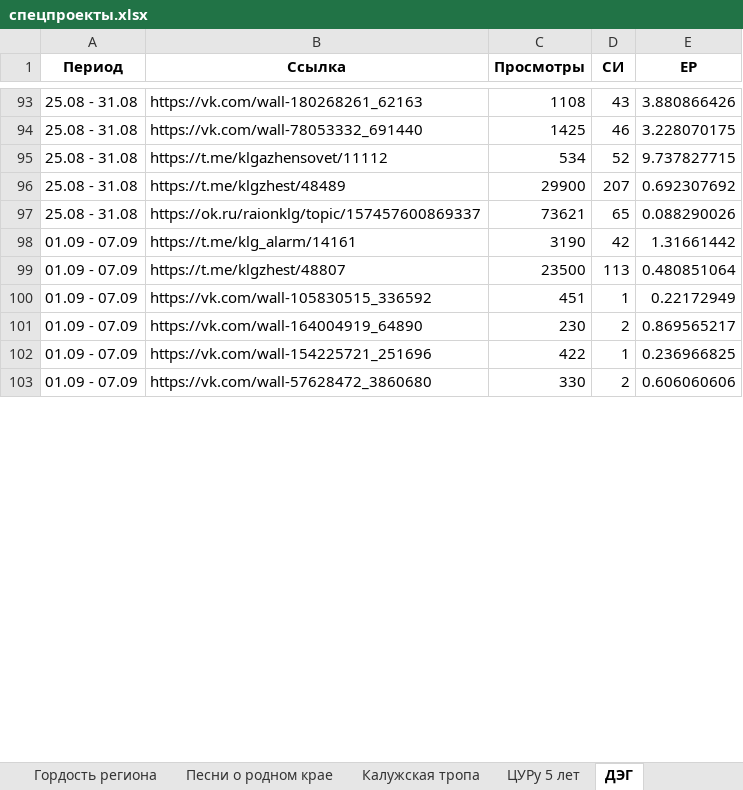
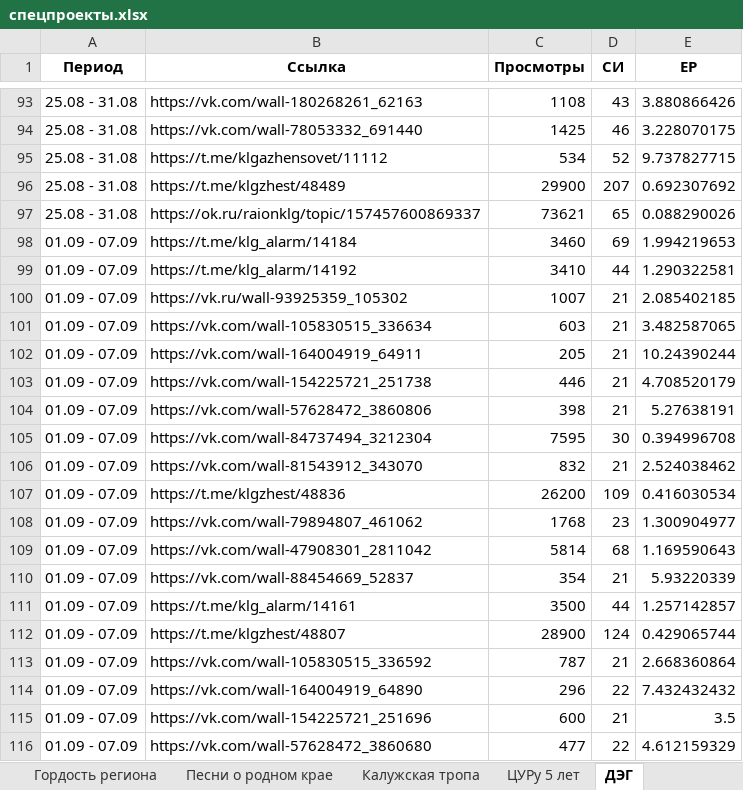
Before and after one commit to bassixs/dash, an Excel workbook: public/спецпроекты.xlsx, sheet ДЭГ, drawn as a sheet; only a part is shown, gaps mark what is left out; values as stored, in another font and other column widths than the file's, no borders; conditional formats not drawn; addresses are those after the commit; the diff covers the shown part only; the diff names each change by its address in the sheet, - before the commit and + after, or states it on an @@ line.

```diff
--- a/public/спецпроекты.xlsx (sheet ДЭГ)
+++ b/public/спецпроекты.xlsx (sheet ДЭГ)
+row 98: 01.09 - 07.09 | https://t.me/klg_alarm/14184 | 3460 | 69 | 1.994219653
+row 99: 01.09 - 07.09 | https://t.me/klg_alarm/14192 | 3410 | 44 | 1.290322581
+row 100: 01.09 - 07.09 | https://vk.ru/wall-93925359_105302 | 1007 | 21 | 2.085402185
+row 101: 01.09 - 07.09 | https://vk.com/wall-105830515_336634 | 603 | 21 | 3.482587065
+row 102: 01.09 - 07.09 | https://vk.com/wall-164004919_64911 | 205 | 21 | 10.24390244
+row 103: 01.09 - 07.09 | https://vk.com/wall-154225721_251738 | 446 | 21 | 4.708520179
+row 104: 01.09 - 07.09 | https://vk.com/wall-57628472_3860806 | 398 | 21 | 5.27638191
+row 105: 01.09 - 07.09 | https://vk.com/wall-84737494_3212304 | 7595 | 30 | 0.394996708
+row 106: 01.09 - 07.09 | https://vk.com/wall-81543912_343070 | 832 | 21 | 2.524038462
+row 107: 01.09 - 07.09 | https://t.me/klgzhest/48836 | 26200 | 109 | 0.416030534
+row 108: 01.09 - 07.09 | https://vk.com/wall-79894807_461062 | 1768 | 23 | 1.300904977
+row 109: 01.09 - 07.09 | https://vk.com/wall-47908301_2811042 | 5814 | 68 | 1.169590643
+row 110: 01.09 - 07.09 | https://vk.com/wall-88454669_52837 | 354 | 21 | 5.93220339
-C111 (Просмотры): 3190
+C111 (Просмотры): 3500
-D111 (СИ): 42
+D111 (СИ): 44
-E111 (ЕР): 1.31661442
+E111 (ЕР): 1.257142857
-C112 (Просмотры): 23500
+C112 (Просмотры): 28900
-D112 (СИ): 113
+D112 (СИ): 124
-E112 (ЕР): 0.480851064
+E112 (ЕР): 0.429065744
-C113 (Просмотры): 451
+C113 (Просмотры): 787
-D113 (СИ): 1
+D113 (СИ): 21
-E113 (ЕР): 0.22172949
+E113 (ЕР): 2.668360864
-C114 (Просмотры): 230
+C114 (Просмотры): 296
-D114 (СИ): 2
+D114 (СИ): 22
-E114 (ЕР): 0.869565217
+E114 (ЕР): 7.432432432
-C115 (Просмотры): 422
+C115 (Просмотры): 600
-D115 (СИ): 1
+D115 (СИ): 21
-E115 (ЕР): 0.236966825
+E115 (ЕР): 3.5
-C116 (Просмотры): 330
+C116 (Просмотры): 477
-D116 (СИ): 2
+D116 (СИ): 22
-E116 (ЕР): 0.606060606
+E116 (ЕР): 4.612159329
```
Also changed, not shown: 295 edited cells elsewhere in this sheet, sheet Здесь и сейчас, sheet Наши лица, sheet Шеф сделал, sheet #Я_ГОРЖУСЬ, sheet Здесь мой дом, sheet Невозможно без, formulas that keep their value.
